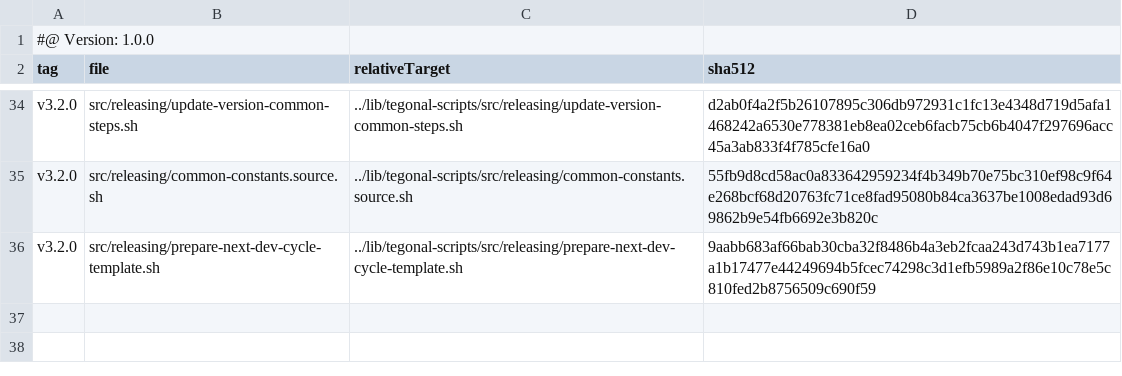
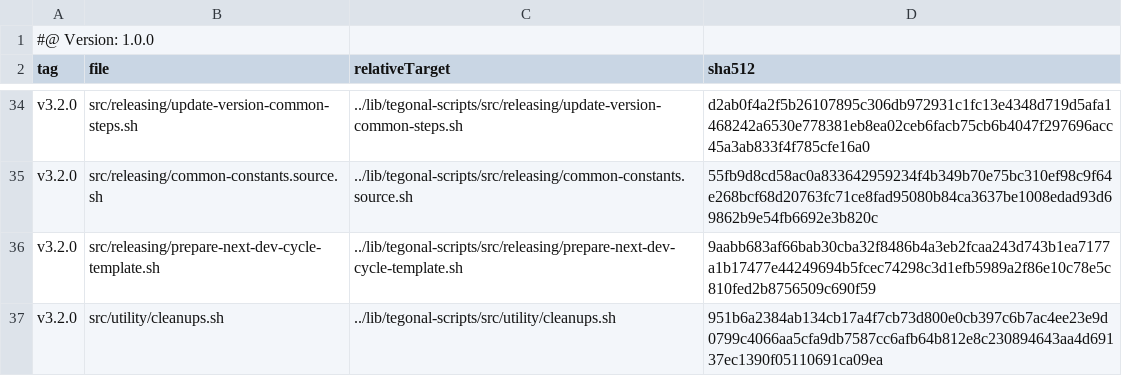
Before and after one commit to tegonal/gt, a TSV file: .gt/remotes/tegonal-scripts/pulled.tsv, drawn as a sheet; only a part is shown, gaps mark what is left out; the diff names each change by its address in the sheet, - before the commit and + after, or states it on an @@ line.

```diff
--- a/.gt/remotes/tegonal-scripts/pulled.tsv
+++ b/.gt/remotes/tegonal-scripts/pulled.tsv
+row 37: v3.2.0 | src/utility/cleanups.sh | ../lib/tegonal-scripts/src/utility/cleanups.sh | 951b6a2384ab134cb17a4f7cb73d800e0cb397c6b7ac4ee23e9d0799c4066aa5cfa9db7587cc6afb64b812e8c230894643aa4d69137ec1390f05110691ca09ea
```
Also changed, not shown: 2 other files.
